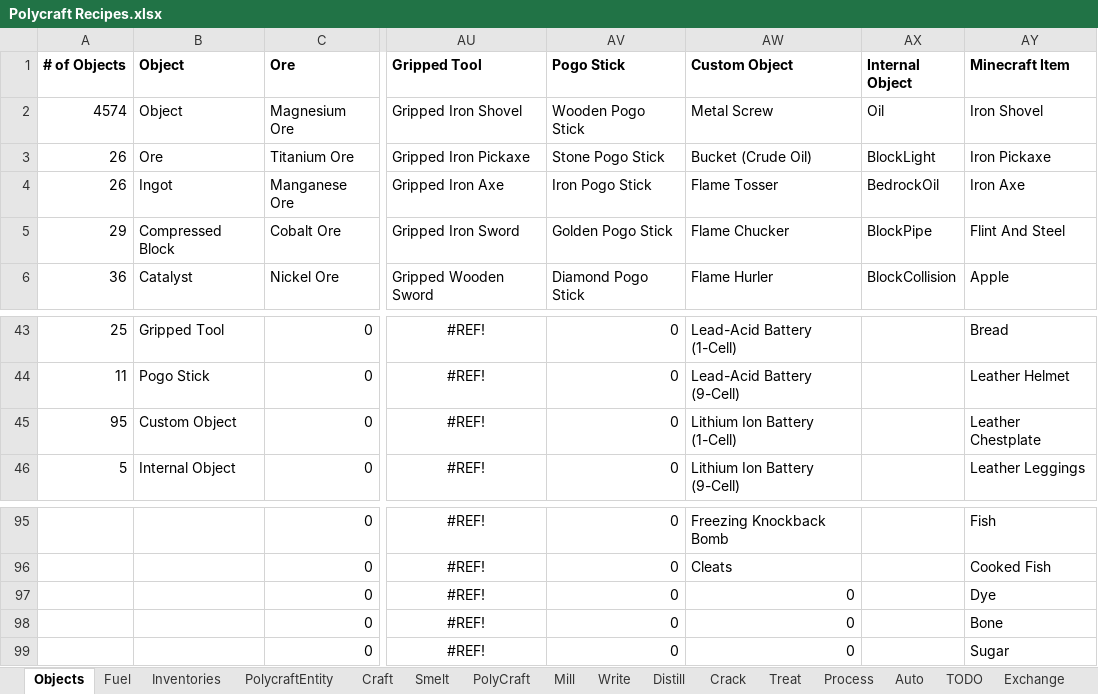
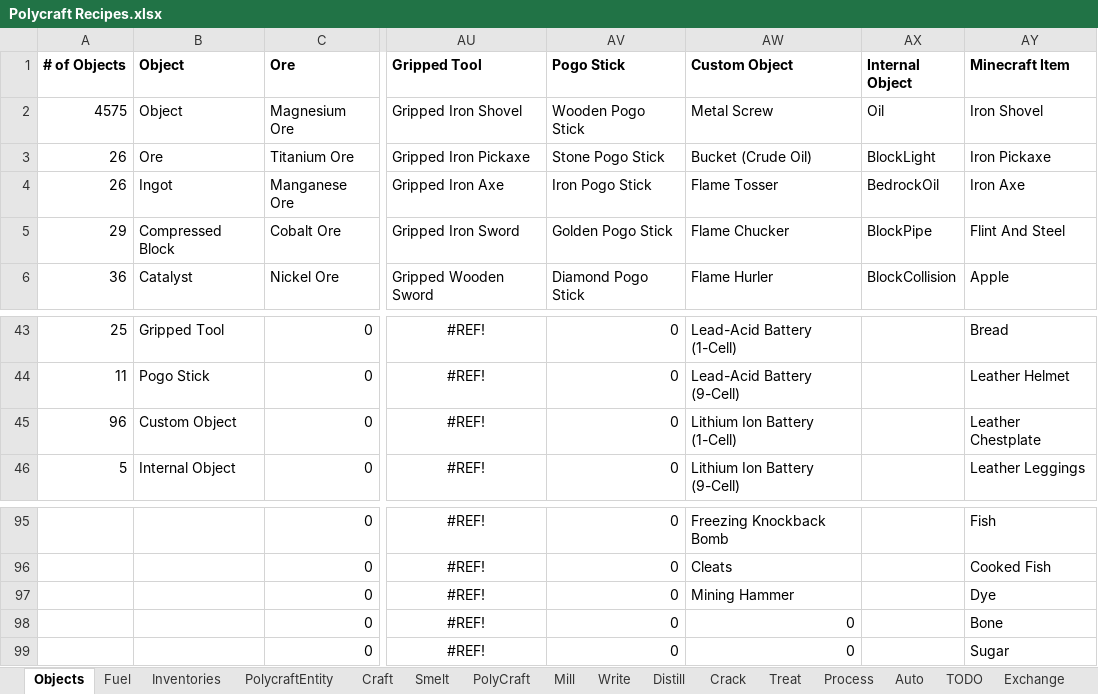
Before and after one commit to PolycraftWorld/polycraft-world, an Excel workbook: config/Polycraft Recipes.xlsx, sheet Objects, drawn as a sheet; only a part is shown, gaps mark what is left out; values as stored, in another font and other column widths than the file's, no borders; the diff names each change by its address in the sheet, - before the commit and + after, or states it on an @@ line.

Commit message:
Created mining hammer that breaks a 3x3x3 block around focused block.

```diff
--- a/config/Polycraft Recipes.xlsx (sheet Objects)
+++ b/config/Polycraft Recipes.xlsx (sheet Objects)
-A2 (# of Objects): 4574
+A2 (# of Objects): 4575
-A45 (# of Objects): 95
+A45 (# of Objects): 96
-AW97 (Custom Object): 0
+AW97 (Custom Object): Mining Hammer
```
Also changed, not shown: sheet Craft, config/Polycraft Inputs.xlsx, config/Polycraft Learning.xlsx, 6 other files.
